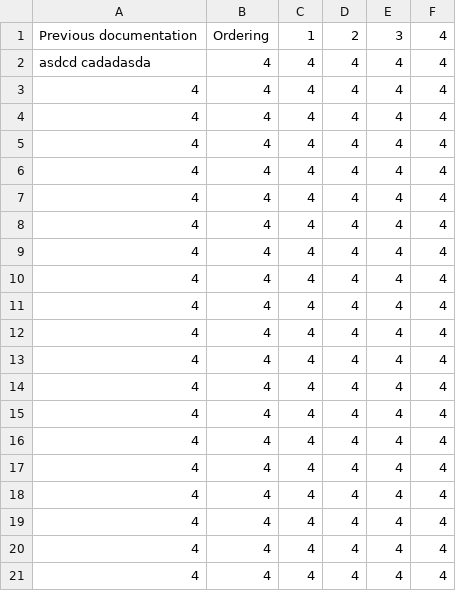
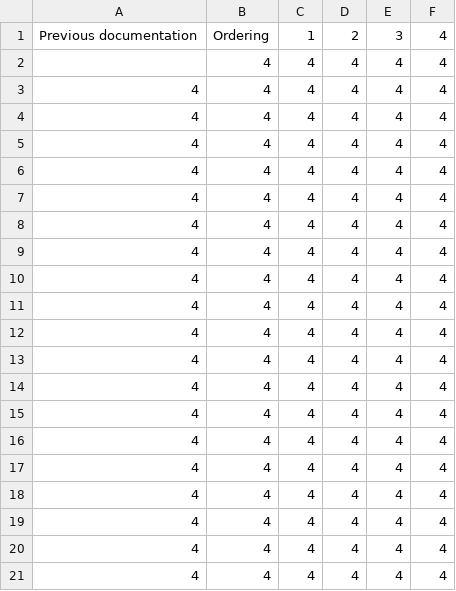
Before and after one commit to open-make/AIRtrack-rebuilt, a TSV file: 02_material_and_methods/01_protocols/Issue_tabletsv.tsv, drawn as a sheet.

Commit message:
Create Issue_tabletsv.tsv

```diff
--- a/02_material_and_methods/01_protocols/Issue_tabletsv.tsv
+++ b/02_material_and_methods/01_protocols/Issue_tabletsv.tsv
@@ -1,3 +1,3 @@
 Previous documentation	Ordering  	1	2	3	4
-asdcd cadadasda	4	4	4	4	4
+	4	4	4	4	4
 4	4	4	4	4	4
```
